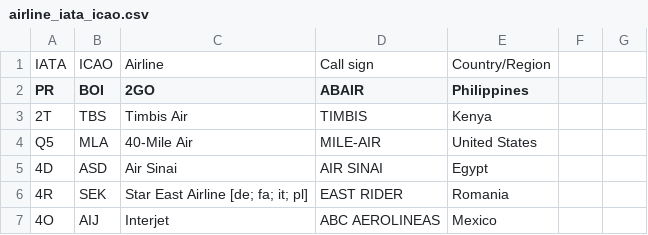
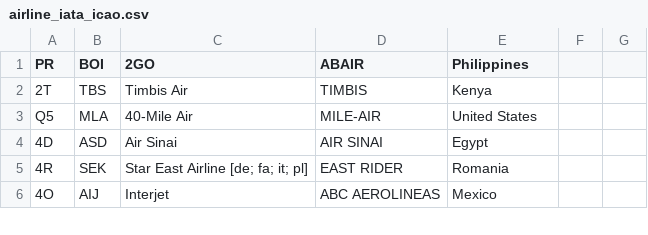
Before and after one commit to shekarpathi/dullesArrivals, a CSV file: airline_iata_icao.csv, drawn as a sheet; only a part is shown.

Commit message:
Added Airline IATA / ICAO codes csv file

```diff
--- a/airline_iata_icao.csv
+++ b/airline_iata_icao.csv
@@ -1,2 +1 @@
-IATA,ICAO,Airline,Call sign,Country/Region
 PR,BOI,2GO,ABAIR,Philippines
```
